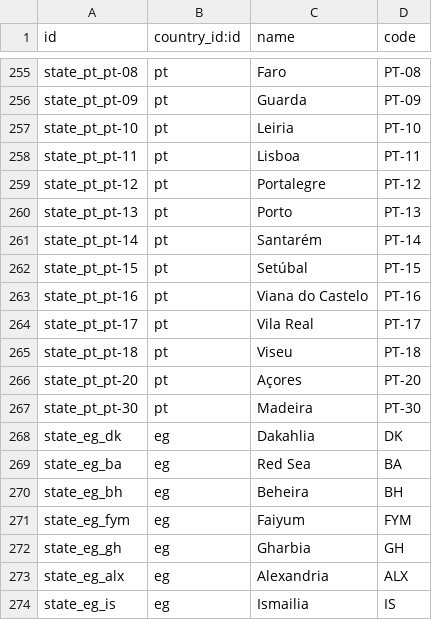
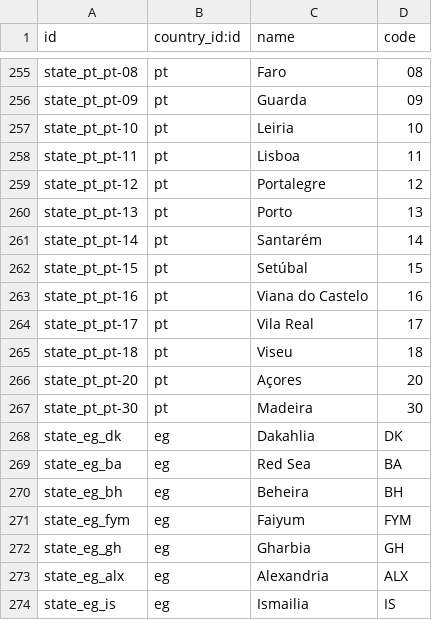
Before and after one commit to cogitoweb/OCB, a CSV file: openerp/addons/base/res/res.country.state.csv, drawn as a sheet; only a part is shown, gaps mark what is left out; the diff covers the shown part only; the diff names each change by its address in the sheet, - before the commit and + after, or states it on an @@ line.

```diff
--- a/openerp/addons/base/res/res.country.state.csv
+++ b/openerp/addons/base/res/res.country.state.csv
-D255 (code): PT-08
+D255 (code): 08
-D256 (code): PT-09
+D256 (code): 09
-D257 (code): PT-10
+D257 (code): 10
-D258 (code): PT-11
+D258 (code): 11
-D259 (code): PT-12
+D259 (code): 12
-D260 (code): PT-13
+D260 (code): 13
-D261 (code): PT-14
+D261 (code): 14
-D262 (code): PT-15
+D262 (code): 15
-D263 (code): PT-16
+D263 (code): 16
-D264 (code): PT-17
+D264 (code): 17
-D265 (code): PT-18
+D265 (code): 18
-D266 (code): PT-20
+D266 (code): 20
-D267 (code): PT-30
+D267 (code): 30
```
Also changed, not shown: 54 edited cells elsewhere in this file.
